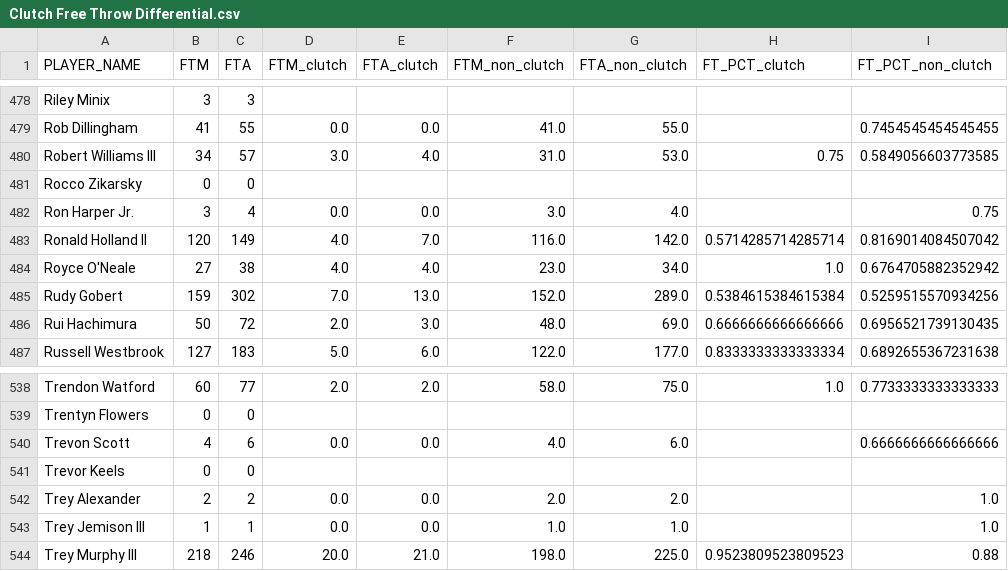
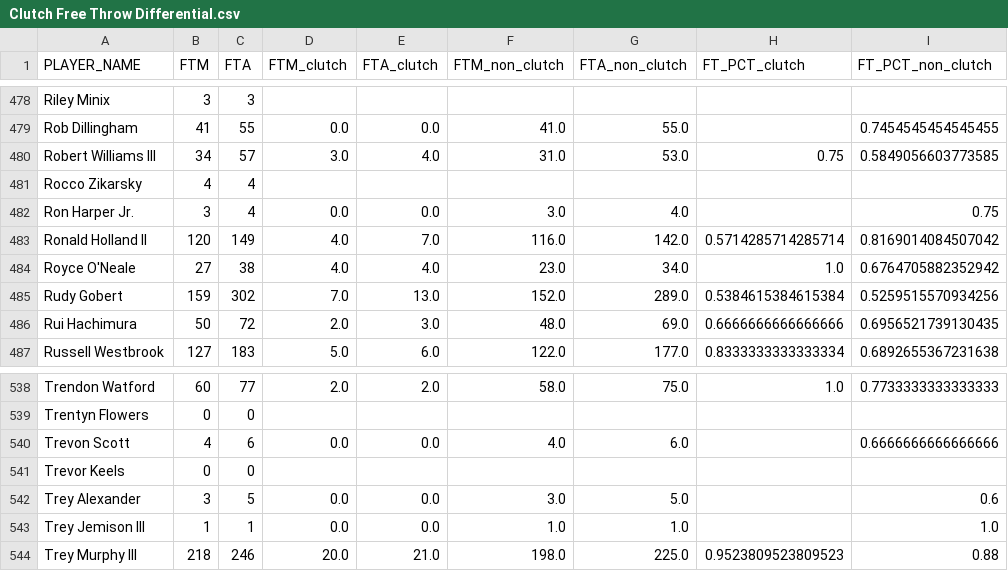
Before and after one commit to sumitrodatta/nba-alt-awards, a CSV file: 2026/Output Data/Clutch Free Throw Differential.csv, drawn as a sheet; only a part is shown, gaps mark what is left out; the diff covers the shown part only; the diff names each change by its address in the sheet, - before the commit and + after, or states it on an @@ line.

```diff
--- a/2026/Output Data/Clutch Free Throw Differential.csv
+++ b/2026/Output Data/Clutch Free Throw Differential.csv
-B481 (FTM): 0
+B481 (FTM): 4
-C481 (FTA): 0
+C481 (FTA): 4
-B542 (FTM): 2
+B542 (FTM): 3
-C542 (FTA): 2
+C542 (FTA): 5
-F542 (FTM_non_clutch): 2.0
+F542 (FTM_non_clutch): 3.0
-G542 (FTA_non_clutch): 2.0
+G542 (FTA_non_clutch): 5.0
-I542 (FT_PCT_non_clutch): 1.0
+I542 (FT_PCT_non_clutch): 0.6
```
Also changed, not shown: 61 edited cells elsewhere in this file, 2026/Output Data/Hustle Ranks.csv, 2026/Output Data/Playtype Defense Summary.csv, 2 other files.
